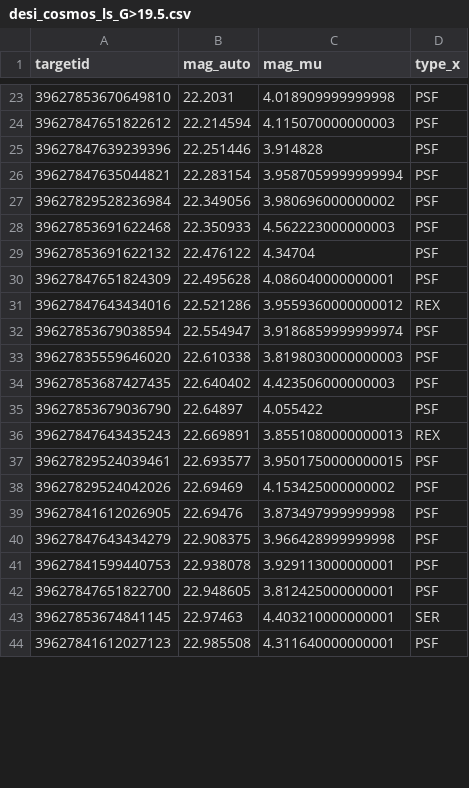
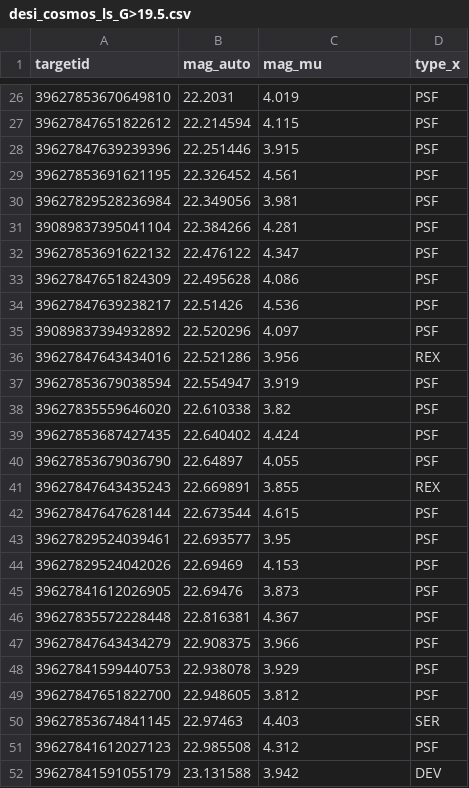
Before and after one commit to slowdivePTG/LS-PSC, a CSV file: VI/desi_cosmos_ls_G>19.5.csv, drawn as a sheet; only a part is shown, gaps mark what is left out; the diff covers the shown part only.

```diff
--- a/VI/desi_cosmos_ls_G>19.5.csv
+++ b/VI/desi_cosmos_ls_G>19.5.csv
@@ -23,22 +26,27 @@ targetid,mag_auto,mag_mu,type_x
-39627853670649810,22.2031,4.018909999999998,PSF
-39627847651822612,22.214594,4.115070000000003,PSF
-39627847639239396,22.251446,3.914828,PSF
-39627847635044821,22.283154,3.9587059999999994,PSF
-39627829528236984,22.349056,3.980696000000002,PSF
-39627853691622468,22.350933,4.562223000000003,PSF
-39627853691622132,22.476122,4.34704,PSF
-39627847651824309,22.495628,4.086040000000001,PSF
-39627847643434016,22.521286,3.9559360000000012,REX
-39627853679038594,22.554947,3.9186859999999974,PSF
-39627835559646020,22.610338,3.8198030000000003,PSF
-39627853687427435,22.640402,4.423506000000003,PSF
-39627853679036790,22.64897,4.055422,PSF
-39627847643435243,22.669891,3.8551080000000013,REX
-39627829524039461,22.693577,3.9501750000000015,PSF
-39627829524042026,22.69469,4.153425000000002,PSF
-39627841612026905,22.69476,3.873497999999998,PSF
-39627847643434279,22.908375,3.966428999999998,PSF
-39627841599440753,22.938078,3.929113000000001,PSF
-39627847651822700,22.948605,3.812425000000001,PSF
-39627853674841145,22.97463,4.403210000000001,SER
-39627841612027123,22.985508,4.311640000000001,PSF
+39627853670649810,22.2031,4.019,PSF
+39627847651822612,22.214594,4.115,PSF
+39627847639239396,22.251446,3.915,PSF
+39627853691621195,22.326452,4.561,PSF
+39627829528236984,22.349056,3.981,PSF
+39089837395041104,22.384266,4.281,PSF
+39627853691622132,22.476122,4.347,PSF
+39627847651824309,22.495628,4.086,PSF
+39627847639238217,22.51426,4.536,PSF
+39089837394932892,22.520296,4.097,PSF
+39627847643434016,22.521286,3.956,REX
+39627853679038594,22.554947,3.919,PSF
+39627835559646020,22.610338,3.82,PSF
+39627853687427435,22.640402,4.424,PSF
+39627853679036790,22.64897,4.055,PSF
+39627847643435243,22.669891,3.855,REX
+39627847647628144,22.673544,4.615,PSF
+39627829524039461,22.693577,3.95,PSF
+39627829524042026,22.69469,4.153,PSF
+39627841612026905,22.69476,3.873,PSF
+39627835572228448,22.816381,4.367,PSF
+39627847643434279,22.908375,3.966,PSF
+39627841599440753,22.938078,3.929,PSF
+39627847651822700,22.948605,3.812,PSF
+39627853674841145,22.97463,4.403,SER
+39627841612027123,22.985508,4.312,PSF
+39627841591055179,23.131588,3.942,DEV
```
Also changed, not shown: 18 added rows, 10 removed rows and 21 edited cells elsewhere in this file, VI/VI_desi_cosmos_ls_G>19.5.csv, 5 other files.
